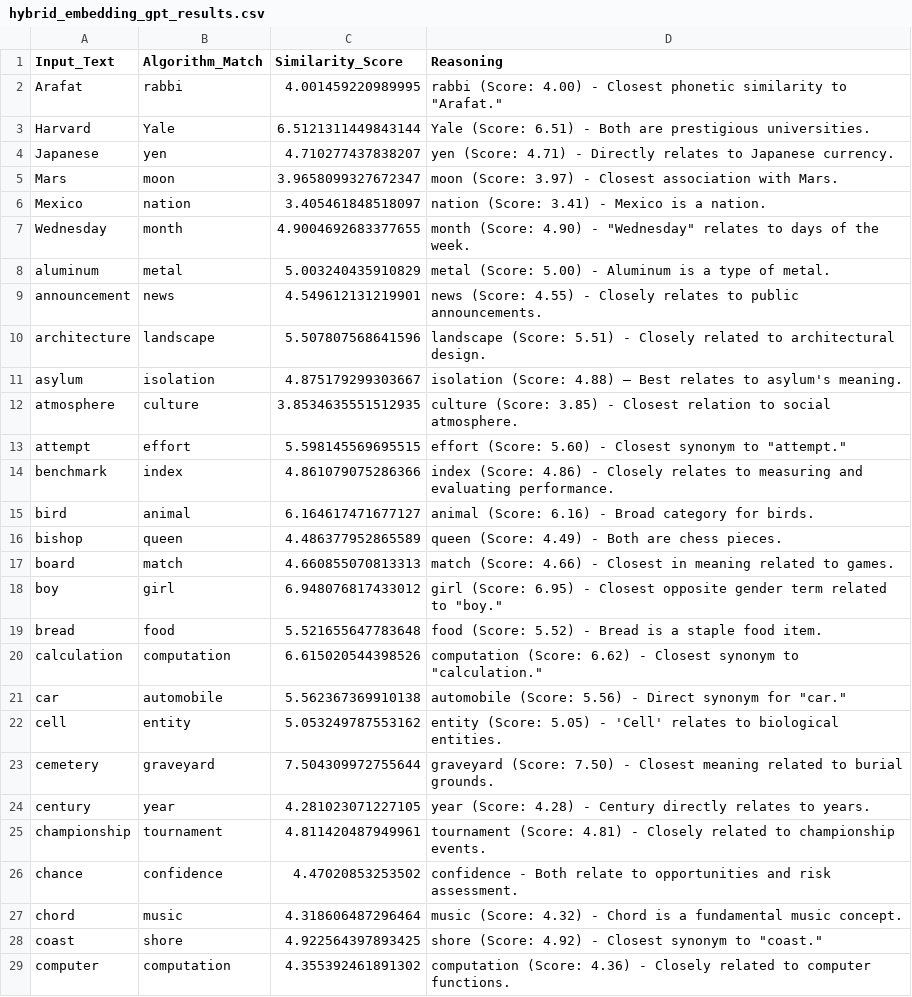
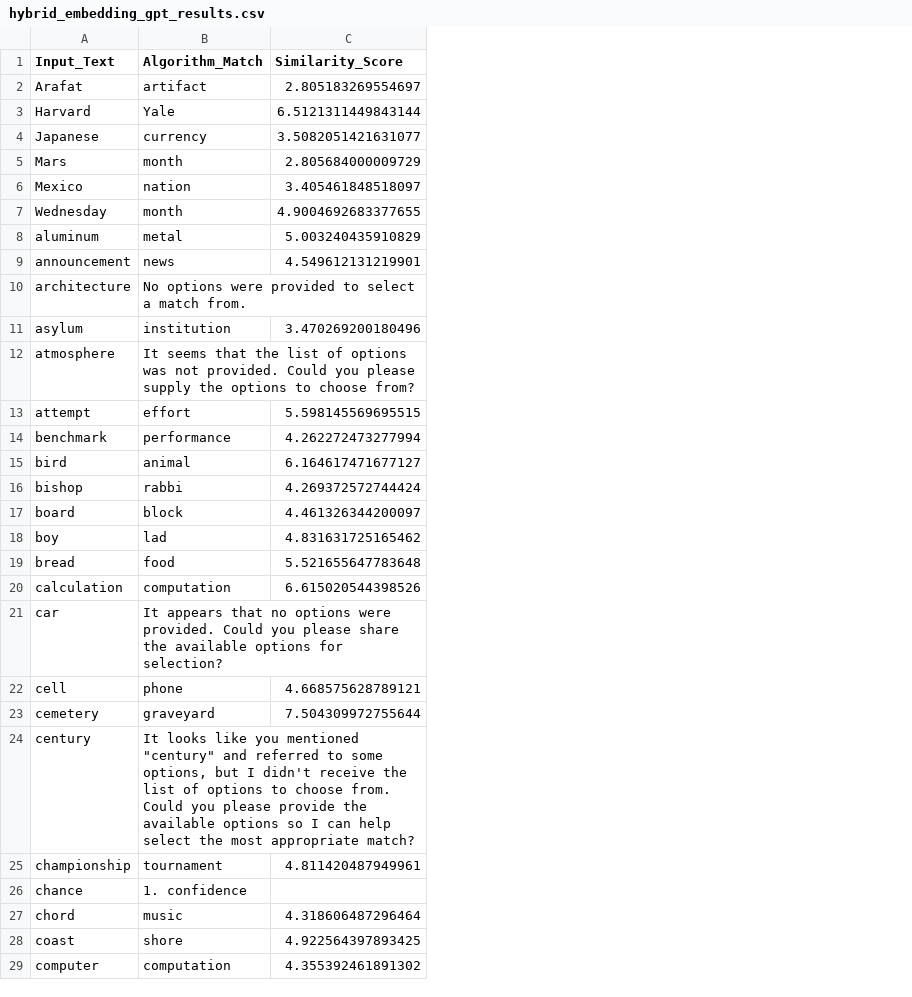
Before and after one commit to manudeepp/Embedding-vs-GPT-Similarity, a CSV file: results/hybrid_embedding_gpt/wordsim_similarity_goldstandard/hybrid_embedding_gpt_results.csv, drawn as a sheet; only a part is shown; the diff covers the shown part only; the diff names each change by its address in the sheet, - before the commit and + after, or states it on an @@ line.

```diff
--- a/results/hybrid_embedding_gpt/wordsim_similarity_goldstandard/hybrid_embedding_gpt_results.csv
+++ b/results/hybrid_embedding_gpt/wordsim_similarity_goldstandard/hybrid_embedding_gpt_results.csv
-column D (Reasoning), rows 2-29: rabbi (Score: 4.00) - Closest phonetic similarity to "Arafat." | Yale (Score: 6.51) - Both are prestigious universities. | yen (Score: 4.71) - Directly relates to Japanese currency. | moon (Score: 3.97) - Closest association with Mars. | nation (Score: 3.41) - Mexico is a nation. | month (Score: 4.90) - "Wednesday" relates to days of the week. | metal (Score: 5.00) - Aluminum is a type of metal. | news (Score: 4.55) - Closely relates to public announcements. | landscape (Score: 5.51) - Closely related to architectural design. | isolation (Score: 4.88) – Best relates to asylum's meaning. | culture (Score: 3.85) - Closest relation to social atmosphere. | effort (Score: 5.60) - Closest synonym to "attempt." | index (Score: 4.86) - Closely relates to measuring and evaluating performance. | animal (Score: 6.16) - Broad category for birds. | queen (Score: 4.49) - Both are chess pieces. | match (Score: 4.66) - Closest in meaning related to games. | girl (Score: 6.95) - Closest opposite gender term related to "boy." | food (Score: 5.52) - Bread is a staple food item. | computation (Score: 6.62) - Closest synonym to "calculation." | automobile (Score: 5.56) - Direct synonym for "car." | entity (Score: 5.05) - 'Cell' relates to biological entities. | graveyard (Score: 7.50) - Closest meaning related to burial grounds. | year (Score: 4.28) - Century directly relates to years. | tournament (Score: 4.81) - Closely related to championship events. | confidence - Both relate to opportunities and risk assessment. | music (Score: 4.32) - Chord is a fundamental music concept. | shore (Score: 4.92) - Closest synonym to "coast." | computation (Score: 4.36) - Closely related to computer functions.
-B2 (Algorithm_Match): rabbi
+B2 (Algorithm_Match): artifact
-C2 (Similarity_Score): 4.001459220989995
+C2 (Similarity_Score): 2.805183269554697
-B4 (Algorithm_Match): yen
+B4 (Algorithm_Match): currency
-C4 (Similarity_Score): 4.710277437838207
+C4 (Similarity_Score): 3.5082051421631077
-B5 (Algorithm_Match): moon
+B5 (Algorithm_Match): month
-C5 (Similarity_Score): 3.9658099327672347
+C5 (Similarity_Score): 2.805684000009729
-B10 (Algorithm_Match): landscape
+B10 (Algorithm_Match): No options were provided to select a match from.
-C10 (Similarity_Score): 5.507807568641596
+C10 (Similarity_Score): (empty)
-B11 (Algorithm_Match): isolation
+B11 (Algorithm_Match): institution
-C11 (Similarity_Score): 4.875179299303667
+C11 (Similarity_Score): 3.470269200180496
-B12 (Algorithm_Match): culture
+B12 (Algorithm_Match): It seems that the list of options was not provided. Could you please supply the options to choose from?
-C12 (Similarity_Score): 3.8534635551512935
+C12 (Similarity_Score): (empty)
-B14 (Algorithm_Match): index
+B14 (Algorithm_Match): performance
-C14 (Similarity_Score): 4.861079075286366
+C14 (Similarity_Score): 4.262272473277994
-B16 (Algorithm_Match): queen
+B16 (Algorithm_Match): rabbi
-C16 (Similarity_Score): 4.486377952865589
+C16 (Similarity_Score): 4.269372572744424
-B17 (Algorithm_Match): match
+B17 (Algorithm_Match): block
-C17 (Similarity_Score): 4.660855070813313
+C17 (Similarity_Score): 4.461326344200097
-B18 (Algorithm_Match): girl
+B18 (Algorithm_Match): lad
-C18 (Similarity_Score): 6.948076817433012
+C18 (Similarity_Score): 4.831631725165462
-B21 (Algorithm_Match): automobile
+B21 (Algorithm_Match): It appears that no options were provided. Could you please share the available options for selection?
-C21 (Similarity_Score): 5.562367369910138
+C21 (Similarity_Score): (empty)
-B22 (Algorithm_Match): entity
+B22 (Algorithm_Match): phone
-C22 (Similarity_Score): 5.053249787553162
+C22 (Similarity_Score): 4.668575628789121
-B24 (Algorithm_Match): year
+B24 (Algorithm_Match): It looks like you mentioned "century" and referred to some options, but I didn't receive the list of options to choose from. Could you please provide the available options so I can help select the most appropriate match?
-C24 (Similarity_Score): 4.281023071227105
+C24 (Similarity_Score): (empty)
-B26 (Algorithm_Match): confidence
+B26 (Algorithm_Match): 1. confidence
-C26 (Similarity_Score): 4.47020853253502
+C26 (Similarity_Score): (empty)
```
Also changed, not shown: 138 edited cells elsewhere in this file, results/comparisons/wordsim_similarity_goldstandard/full_model_comparison.csv, 2 other files.
